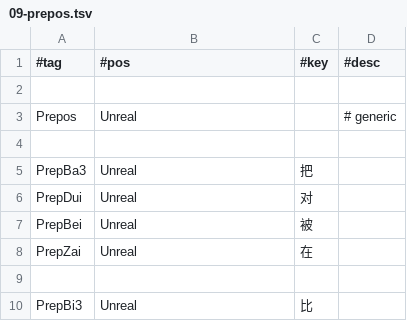
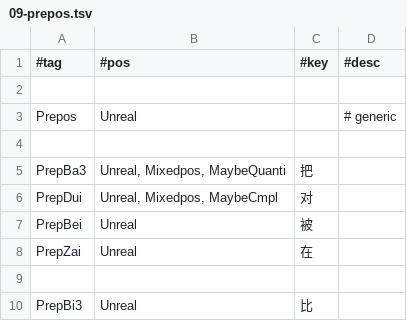
Before and after one commit to n-pn/chivi, a TSV file: src/cvmtl/cv_data/pos_tag/mtl_tag/09-prepos.tsv, drawn as a sheet; only a part is shown.

```diff
--- a/src/cvmtl/cv_data/pos_tag/mtl_tag/09-prepos.tsv
+++ b/src/cvmtl/cv_data/pos_tag/mtl_tag/09-prepos.tsv
@@ -4,4 +4,4 @@ Prepos	Unreal		# generic
 
-PrepBa3	Unreal	"把"
-PrepDui	Unreal	"对"
+PrepBa3	Unreal, Mixedpos, MaybeQuanti	"把"
+PrepDui	Unreal, Mixedpos, MaybeCmpl	"对"
 PrepBei	Unreal	"被"
```
Also changed, not shown: src/cvmtl/cv_data/pos_tag/mtl_tag/15-uniqword.tsv, 8 other files.
